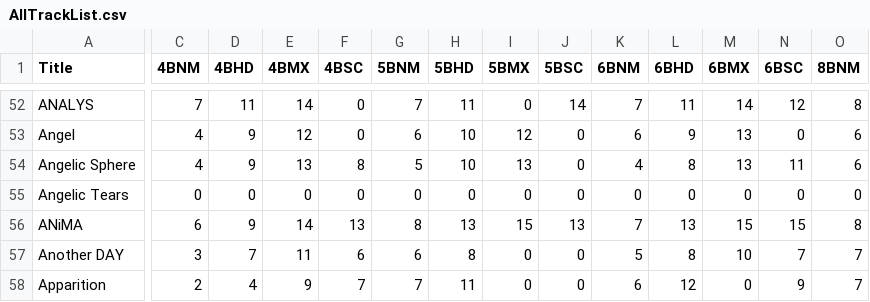
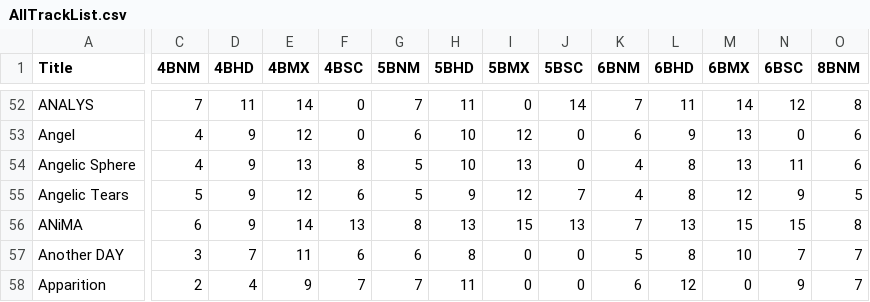
Before and after one commit to wowvv0w/djmax-random-selector-v, a CSV file: DjmaxRandomSelectorV/Data/AllTrackList.csv, drawn as a sheet; only a part is shown, gaps mark what is left out; the diff covers the shown part only; the diff names each change by its address in the sheet, - before the commit and + after, or states it on an @@ line.

Commit message:
docs: Update all track 220623

```diff
--- a/DjmaxRandomSelectorV/Data/AllTrackList.csv
+++ b/DjmaxRandomSelectorV/Data/AllTrackList.csv
-C55 (4BNM): 0
+C55 (4BNM): 5
-D55 (4BHD): 0
+D55 (4BHD): 9
-E55 (4BMX): 0
+E55 (4BMX): 12
-F55 (4BSC): 0
+F55 (4BSC): 6
-G55 (5BNM): 0
+G55 (5BNM): 5
-H55 (5BHD): 0
+H55 (5BHD): 9
-I55 (5BMX): 0
+I55 (5BMX): 12
-J55 (5BSC): 0
+J55 (5BSC): 7
-K55 (6BNM): 0
+K55 (6BNM): 4
-L55 (6BHD): 0
+L55 (6BHD): 8
-M55 (6BMX): 0
+M55 (6BMX): 12
-N55 (6BSC): 0
+N55 (6BSC): 9
-O55 (8BNM): 0
+O55 (8BNM): 5
```
Also changed, not shown: 3 edited cells elsewhere in this file, 1 other file.
